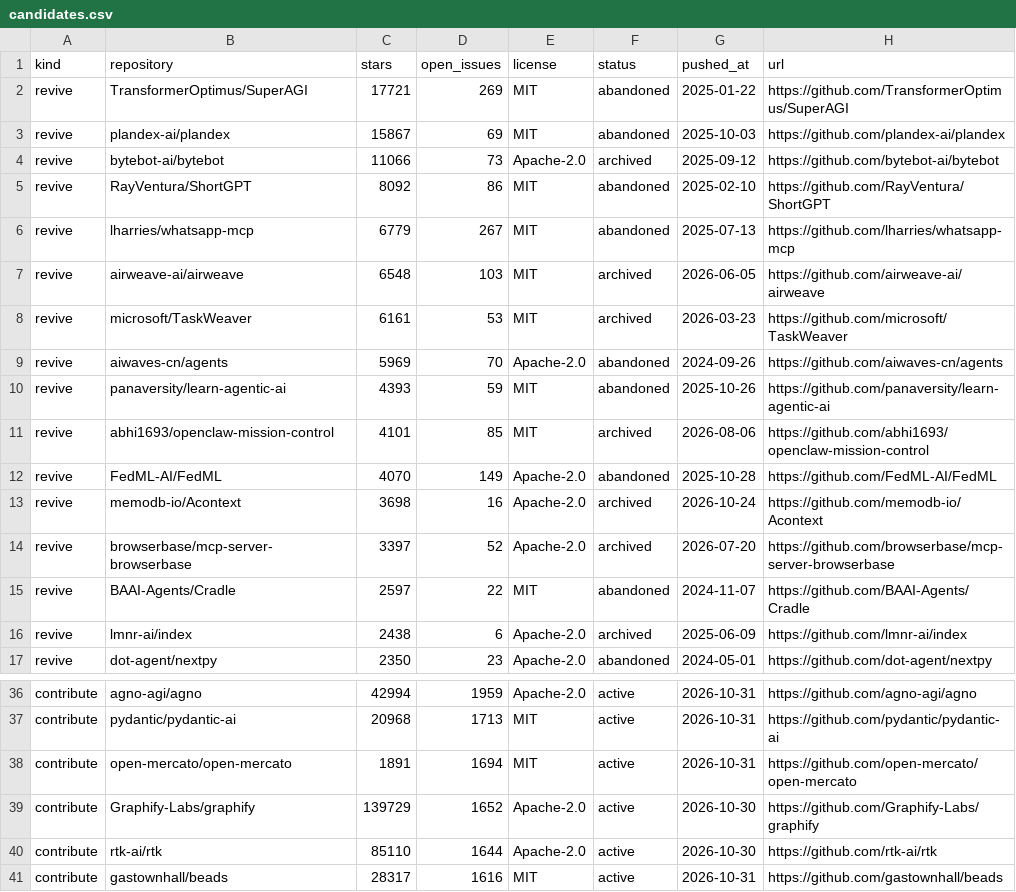
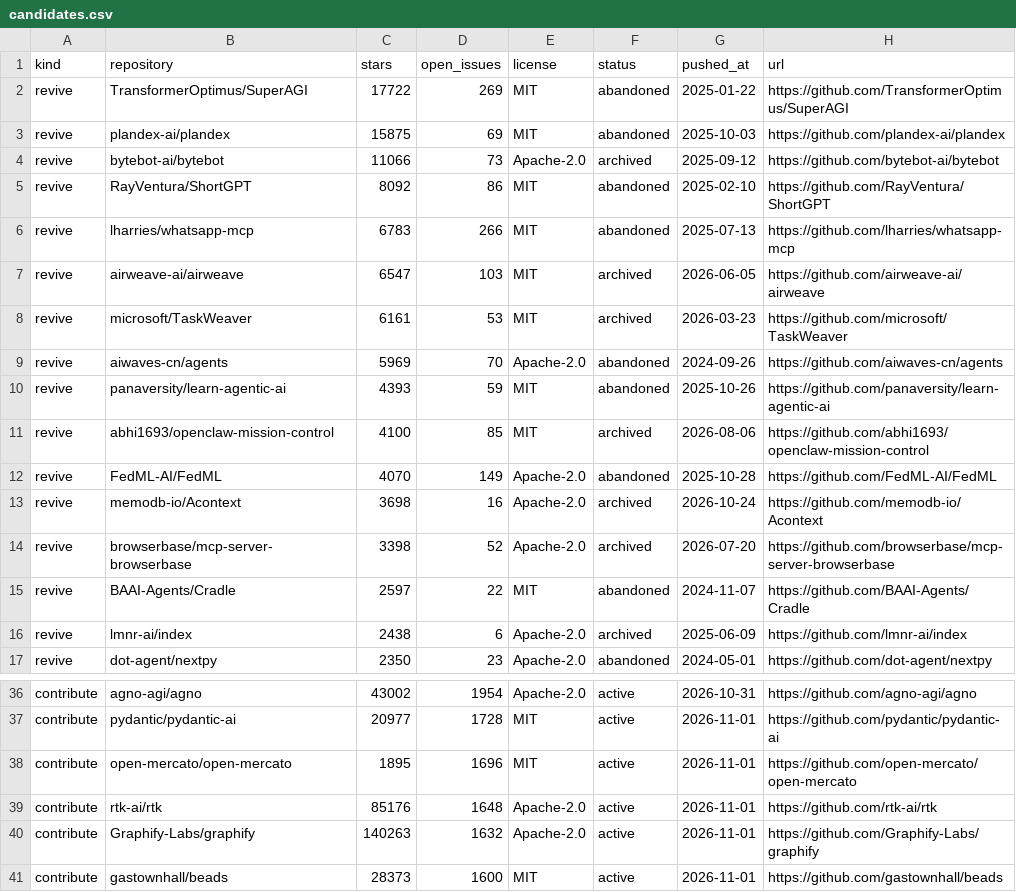
Before and after one commit to Keremozdemirra/agent-vitals, a CSV file: data/candidates.csv, drawn as a sheet; only a part is shown, gaps mark what is left out; removed rows and columns are numbered as before the commit, all else as after; the diff covers the shown part only; the diff names each change by its address in the sheet, - before the commit and + after, or states it on an @@ line.

```diff
--- a/data/candidates.csv
+++ b/data/candidates.csv
-C2 (stars): 17721
+C2 (stars): 17722
-C3 (stars): 15867
+C3 (stars): 15875
-C6 (stars): 6779
+C6 (stars): 6783
-D6 (open_issues): 267
+D6 (open_issues): 266
-C7 (stars): 6548
+C7 (stars): 6547
-C11 (stars): 4101
+C11 (stars): 4100
-C14 (stars): 3397
+C14 (stars): 3398
-C36 (stars): 42994
+C36 (stars): 43002
-D36 (open_issues): 1959
+D36 (open_issues): 1954
-C37 (stars): 20968
+C37 (stars): 20977
-D37 (open_issues): 1713
+D37 (open_issues): 1728
-G37:G38 (pushed_at): 2026-10-31
+G37:G38 (pushed_at): 2026-11-01
-C38 (stars): 1891
+C38 (stars): 1895
-D38 (open_issues): 1694
+D38 (open_issues): 1696
-row 39: contribute | Graphify-Labs/graphify | 139729 | 1652 | Apache-2.0 | active | 2026-10-30 | https://github.com/Graphify-Labs/graphify
-C39 (stars): 85110
+C39 (stars): 85176
-D39 (open_issues): 1644
+D39 (open_issues): 1648
-G39 (pushed_at): 2026-10-30
+G39 (pushed_at): 2026-11-01
+row 40: contribute | Graphify-Labs/graphify | 140263 | 1632 | Apache-2.0 | active | 2026-11-01 | https://github.com/Graphify-Labs/graphify
-C41 (stars): 28317
+C41 (stars): 28373
-D41 (open_issues): 1616
+D41 (open_issues): 1600
-G41 (pushed_at): 2026-10-31
+G41 (pushed_at): 2026-11-01
```
Also changed, not shown: 1 added row, 1 removed row and 34 edited cells elsewhere in this file, data/history.csv, 5 other files.
